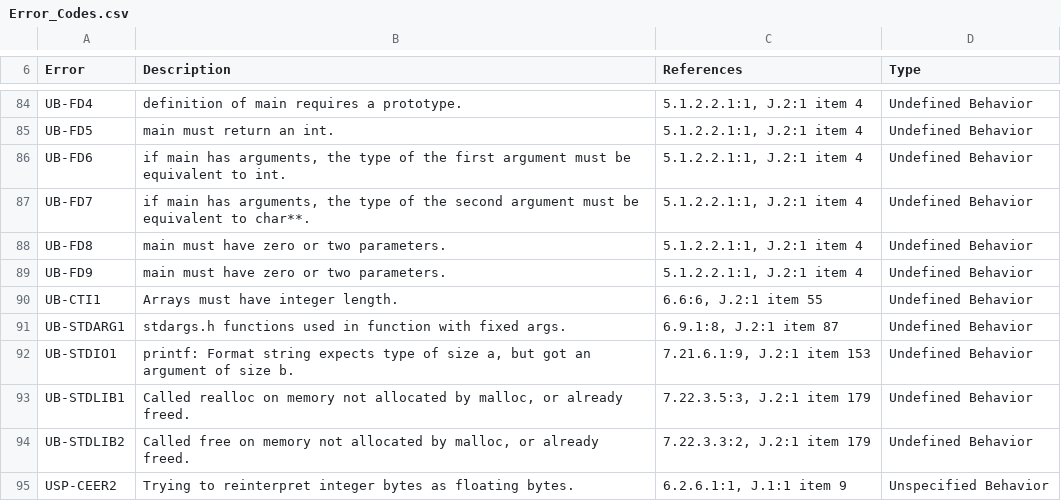
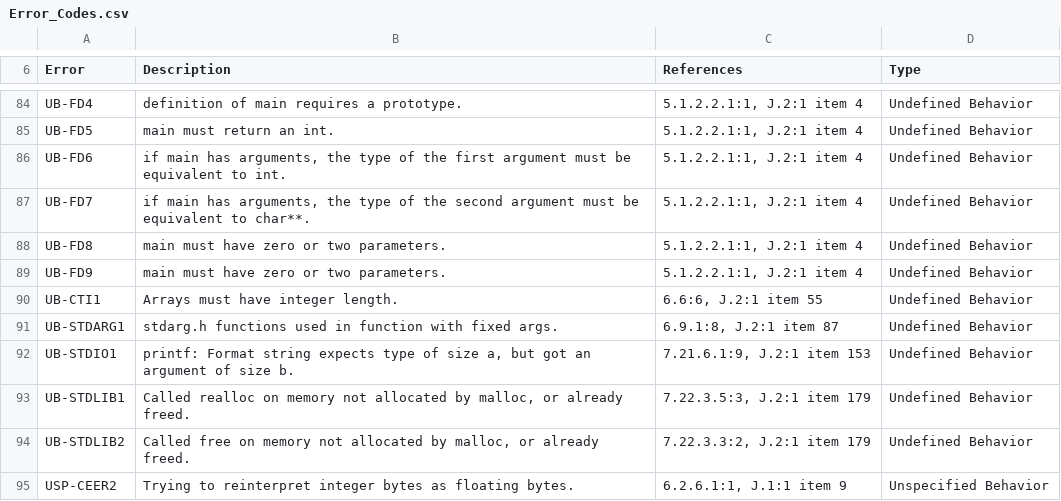
Before and after one commit to kframework/c-semantics, a CSV file: examples/simple/Error_Codes.csv, drawn as a sheet; only a part is shown, gaps mark what is left out.

Commit message:
Fix error wording.

```diff
--- a/examples/simple/Error_Codes.csv
+++ b/examples/simple/Error_Codes.csv
@@ -90,3 +90,3 @@ UB-FD9,main must have zero or two parameters.,"5.1.2.2.1:1, J.2:1 item 4",Undefi
 UB-CTI1,Arrays must have integer length.,"6.6:6, J.2:1 item 55",Undefined Behavior
-UB-STDARG1,"stdargs.h functions used in function with fixed args.","6.9.1:8, J.2:1 item 87",Undefined Behavior
+UB-STDARG1,"stdarg.h functions used in function with fixed args.","6.9.1:8, J.2:1 item 87",Undefined Behavior
 UB-STDIO1,"printf: Format string expects type of size a, but got an argument of size b.","7.21.6.1:9, J.2:1 item 153",Undefined Behavior
```
Also changed, not shown: 6 other files.
